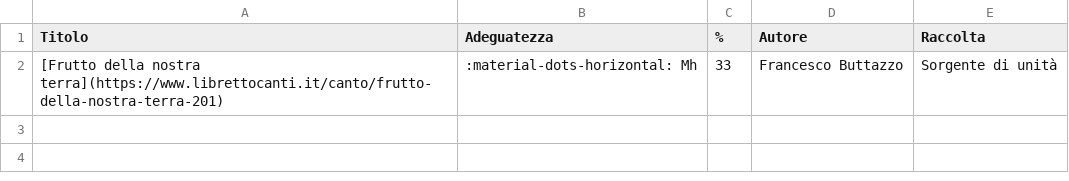
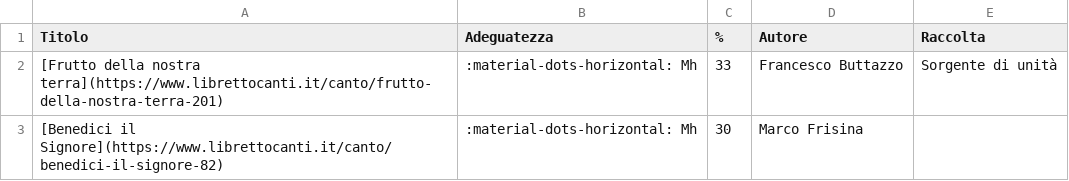
Before and after one commit to dennisangemi/hildegard, a CSV file: data/suggeriti-offertorio-latest.csv, drawn as a sheet; the diff names each change by its address in the sheet, - before the commit and + after, or states it on an @@ line.

```diff
--- a/data/suggeriti-offertorio-latest.csv
+++ b/data/suggeriti-offertorio-latest.csv
+row 3: [Benedici il Signore](https://www.librettocanti.it/canto/benedici-il-signore-82) | :material-dots-horizontal: Mh | 30 | Marco Frisina
```
Also changed, not shown: data/suggerimenti-20250112.csv, data/suggeriti-top20-latest.csv, 7 other files.
